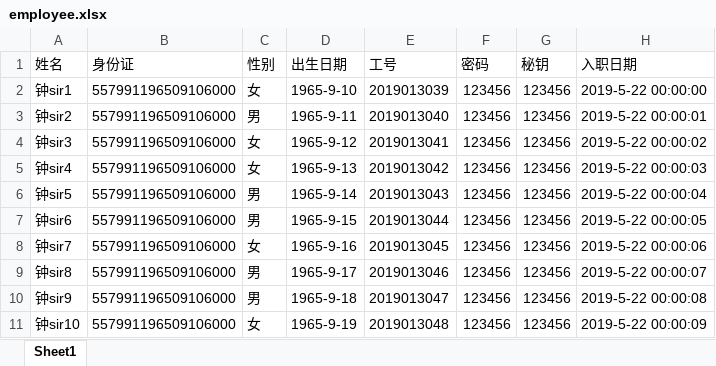
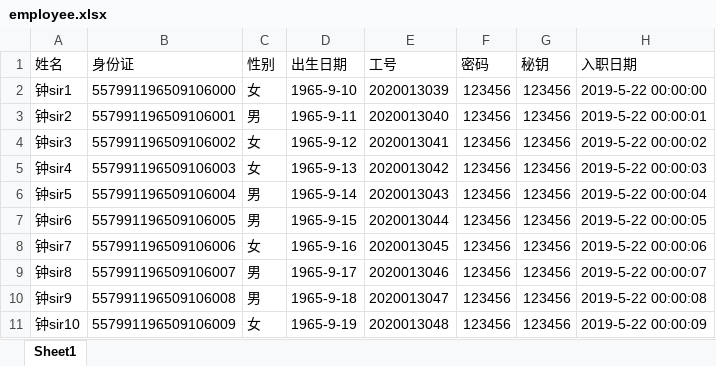
Before and after one commit to codemky/uni, an Excel workbook: src/main/resources/employee.xlsx, sheet Sheet1, drawn as a sheet; only a part is shown; values as stored, in another font and other column widths than the file's, no borders; the diff names each change by its address in the sheet, - before the commit and + after, or states it on an @@ line.

```diff
--- a/src/main/resources/employee.xlsx (sheet Sheet1)
+++ b/src/main/resources/employee.xlsx (sheet Sheet1)
-E2 (工号): 2019013039
+E2 (工号): 2020013039
-B3 (身份证): 557991196509106000
+B3 (身份证): 557991196509106001
-E3 (工号): 2019013040
+E3 (工号): 2020013040
-B4 (身份证): 557991196509106000
+B4 (身份证): 557991196509106002
-E4 (工号): 2019013041
+E4 (工号): 2020013041
-B5 (身份证): 557991196509106000
+B5 (身份证): 557991196509106003
-E5 (工号): 2019013042
+E5 (工号): 2020013042
-B6 (身份证): 557991196509106000
+B6 (身份证): 557991196509106004
-E6 (工号): 2019013043
+E6 (工号): 2020013043
-B7 (身份证): 557991196509106000
+B7 (身份证): 557991196509106005
-E7 (工号): 2019013044
+E7 (工号): 2020013044
-B8 (身份证): 557991196509106000
+B8 (身份证): 557991196509106006
-E8 (工号): 2019013045
+E8 (工号): 2020013045
-B9 (身份证): 557991196509106000
+B9 (身份证): 557991196509106007
-E9 (工号): 2019013046
+E9 (工号): 2020013046
-B10 (身份证): 557991196509106000
+B10 (身份证): 557991196509106008
-E10 (工号): 2019013047
+E10 (工号): 2020013047
-B11 (身份证): 557991196509106000
+B11 (身份证): 557991196509106009
-E11 (工号): 2019013048
+E11 (工号): 2020013048
```
Also changed, not shown: src/main/resources/student.xlsx, 32 other files.
